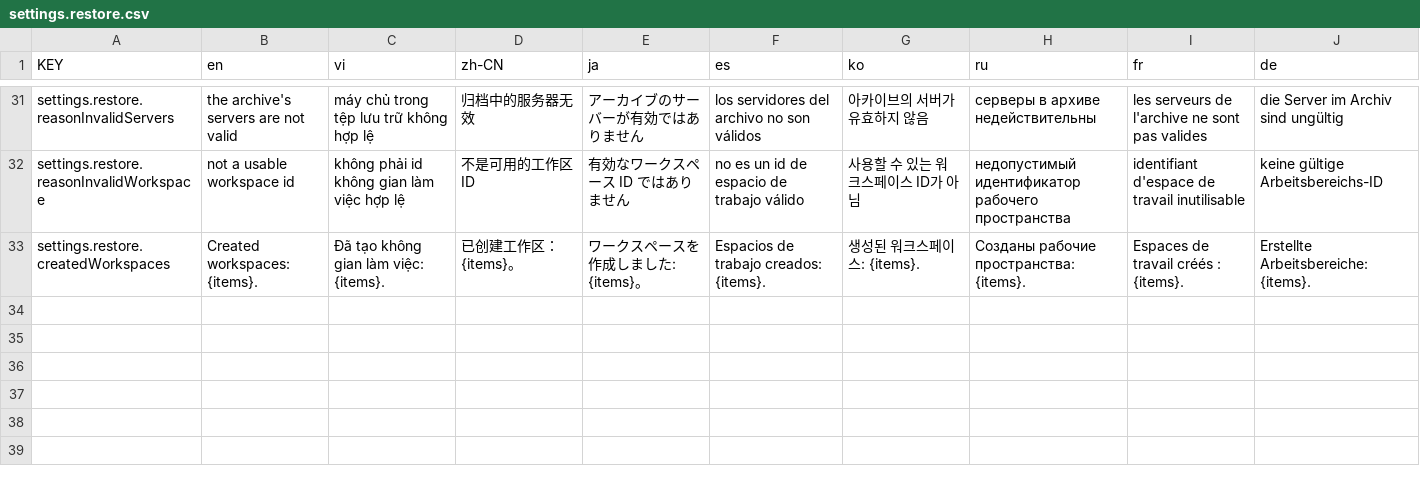
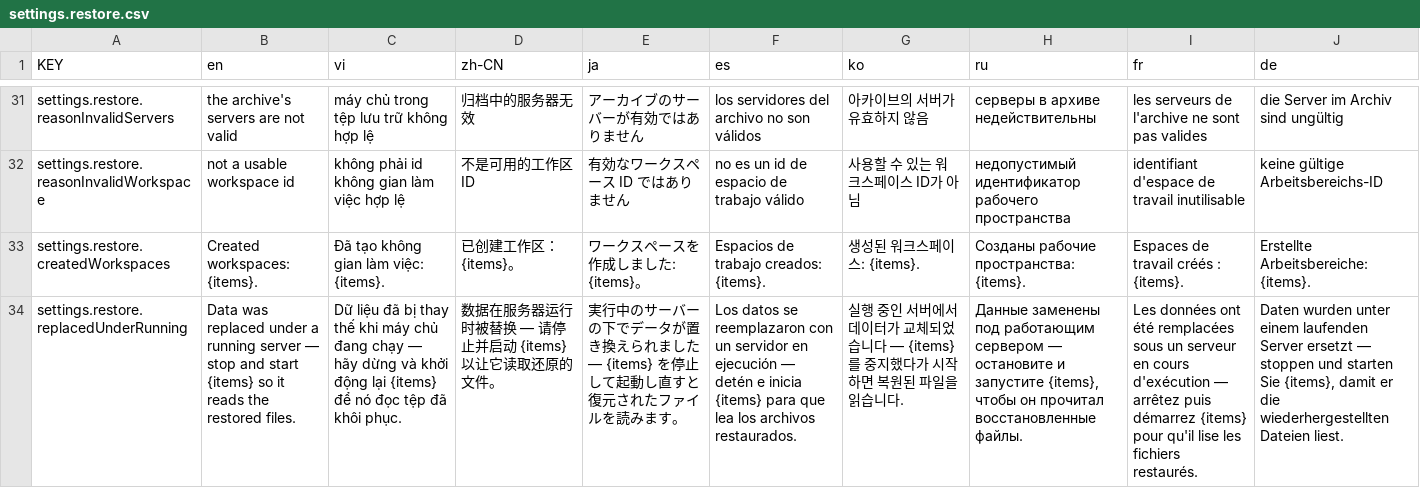
Before and after one commit to NamesMT/home-hosted, a CSV file: uis/stock/i18n/sheets/settings.restore.csv, drawn as a sheet; only a part is shown, gaps mark what is left out; the diff names each change by its address in the sheet, - before the commit and + after, or states it on an @@ line.

Commit message:
fix: a restore under a running server now says so, and /healthz sees every crash
Four defects the operator persona reproduced, each on the product's own happy path.

**A restore replaced a running server's data and reported plain success.** The data copy
overwrites a declared path while its owner keeps running, holding handles to files that were
just replaced; anything it wrote since the archive was taken is gone. It still proceeds — the
blank-host path depends on it — but the plan now carries `replacedUnderRunning` (workspace,
server, path), filled at plan time so a dry run shows it too, and the restore dialog says which
entries to cycle.

**`/healthz` answered `ok` while a manually-started server was crashed**, because the filter was
`autostart && crashed`. That is the one case an external monitor exists for. The deliberate-stop
worry behind it does not apply: stopping sets `stopped`, never `crashed`.

**`dependsOn` accepted a listening socket as healthy in `http` mode.** `awaitReadiness` set
`health = 'healthy'` on the first TCP accept — the whole probe in `port` mode, only the first
half of one in `http` mode — and `isReady` accepted `health !== 'unhealthy'`, which `unknown`
satisfies. A dependent therefore started against a dependency answering 500 to everything. In
http mode readiness now stays `unknown` until the first real probe, and readiness requires
`healthy` (or `disabled`, where the entry declares no check at all).

**A failing scheduled backup was invisible.** Only a panel-console warning, and `lastAutomaticAt`
never advances on a failed pass, so the page showed "enabled, no archives" — the same view as a
schedule that had not come due. The view carries `scheduleError {message, at}`, cleared by the
next pass that works, and the section renders it.

fix(api): a successful action carries no failure code

`actionAnswer` stamped `code` unconditionally and `actionCode` had no success case, so a start
that worked answered `{"ok":true,"code":"ACTION_FAILED"}` — a code that exists to name a failure,
printed on a success. `code` is now added only when there is one.

```diff
--- a/uis/stock/i18n/sheets/settings.restore.csv
+++ b/uis/stock/i18n/sheets/settings.restore.csv
+row 34: settings.restore.replacedUnderRunning | Data was replaced under a running server — stop and start {items} so it reads the restored files. | Dữ liệu đã bị thay thế khi máy chủ đang chạy — hãy dừng và khởi động lại {items} để nó đọc tệp đã khôi phục. | 数据在服务器运行时被替换 — 请停止并启动 {items} 以让它读取还原的文件。 | 実行中のサーバーの下でデータが置き換えられました — {items} を停止して起動し直すと復元されたファイルを読みます。 | Los datos se reemplazaron con un servidor en ejecución — detén e inicia {items} para que lea los archivos restaurados. | 실행 중인 서버에서 데이터가 교체되었습니다 — {items}를 중지했다가 시작하면 복원된 파일을 읽습니다. | Данные заменены под работающим сервером — остановите и запустите {items}, чтобы он прочитал восстановленные файлы. | Les données ont été remplacées sous un serveur en cours d'exécution — arrêtez puis démarrez {items} pour qu'il lise les fichiers restaurés. | Daten wurden unter einem laufenden Server ersetzt — stoppen und starten Sie {items}, damit er die wiederhergestellten Dateien liest.
```
Also changed, not shown: uis/stock/i18n/sheets/settings.backups.csv, 15 other files.
